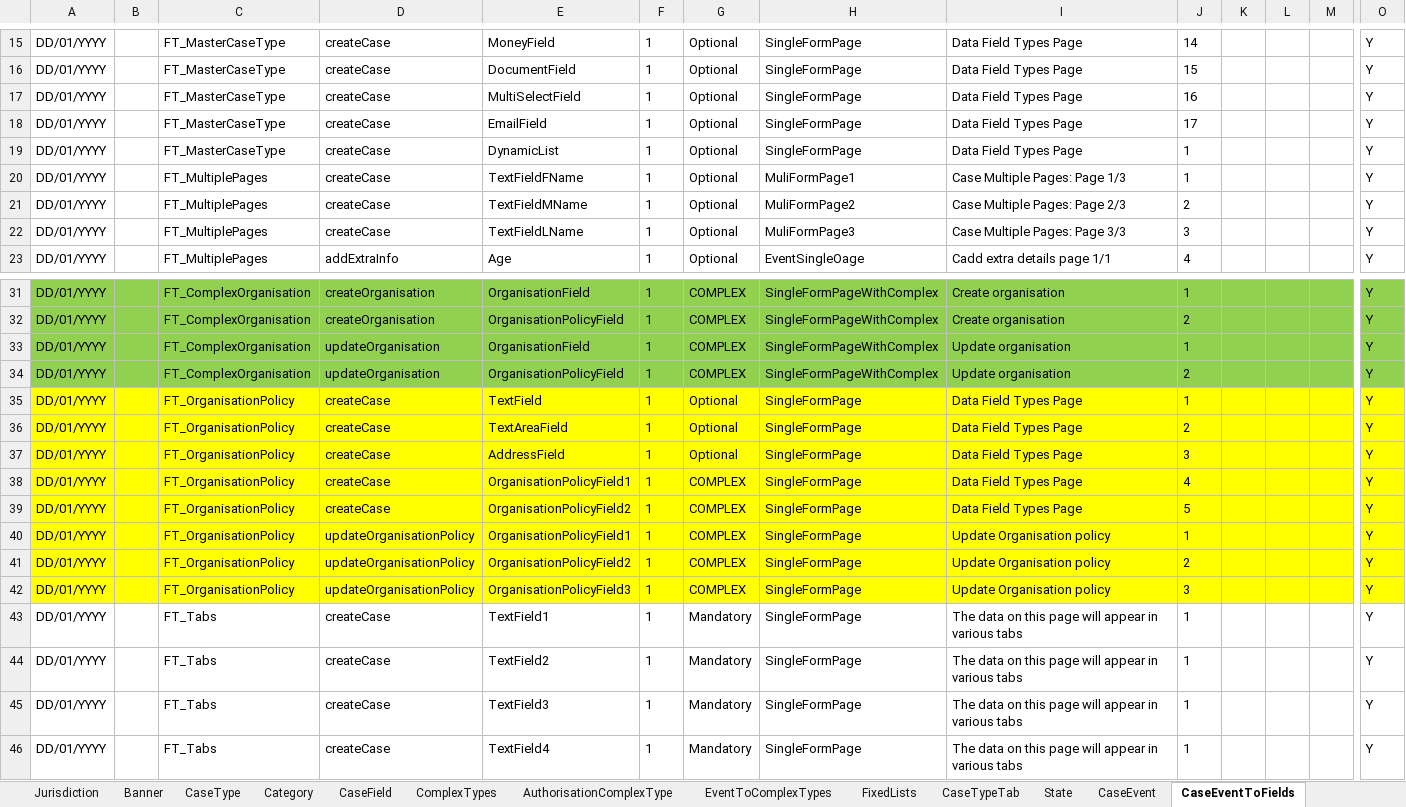
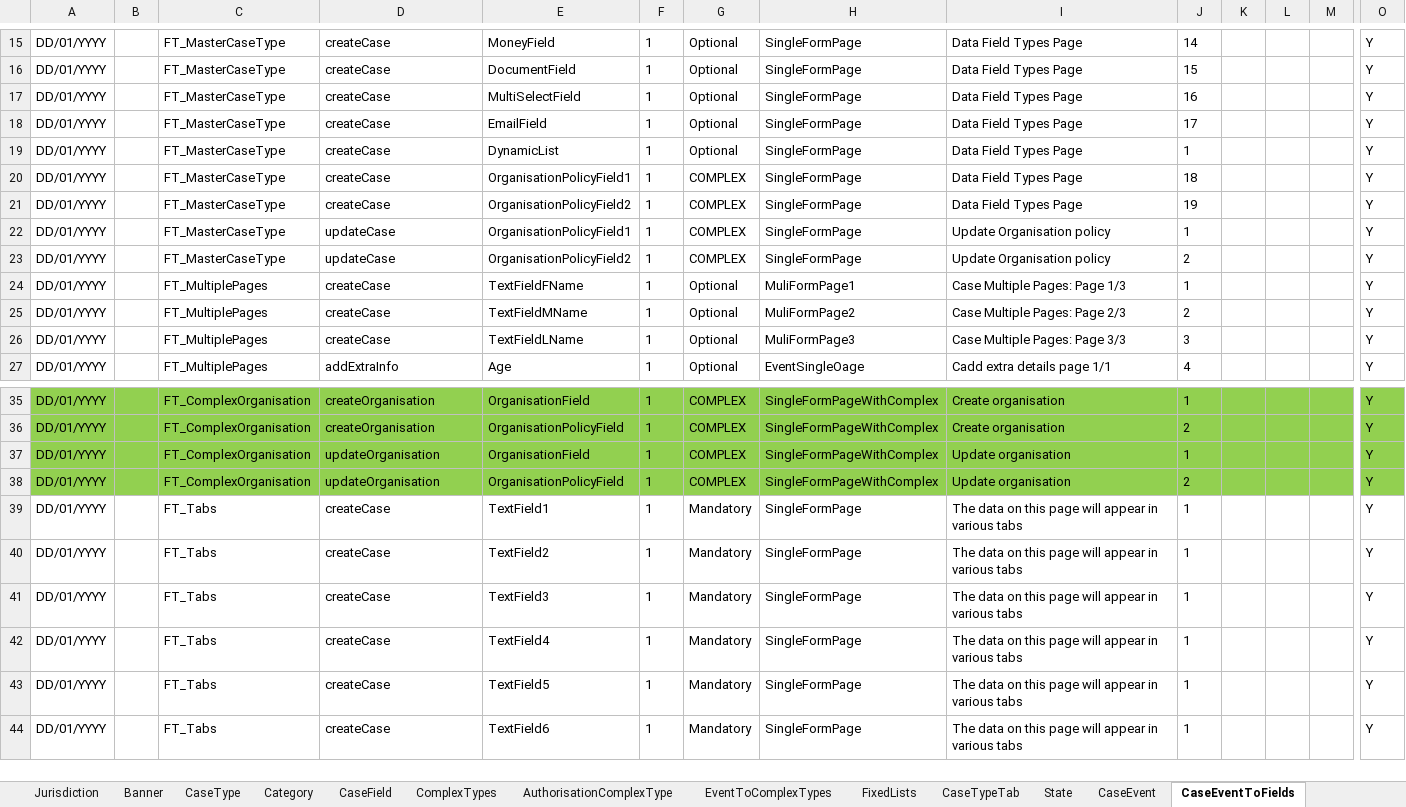
Before and after one commit to hmcts/befta-fw, an Excel workbook: src/main/resources/uk/gov/hmcts/befta/dse/ccd/definitions/excel/BEFTA_Master_Definition.xlsx, sheet CaseEventToFields, drawn as a sheet; only a part is shown, gaps mark what is left out; the shorter side is filled out with more unchanged rows; values as stored, in another font and other column widths than the file's, no borders; table styles not drawn; removed rows and columns are numbered as before the commit, all else as after; rows hold the shown columns only; the diff names each change by its address in the sheet, - before the commit and + after, or states it on an @@ line.

Commit message:
Moved organisation policy field to MasterCaseType

```diff
--- a/src/main/resources/uk/gov/hmcts/befta/dse/ccd/definitions/excel/BEFTA_Master_Definition.xlsx (sheet CaseEventToFields)
+++ b/src/main/resources/uk/gov/hmcts/befta/dse/ccd/definitions/excel/BEFTA_Master_Definition.xlsx (sheet CaseEventToFields)
+row 20: DD/01/YYYY |  | FT_MasterCaseType | createCase | OrganisationPolicyField1 | 1 | COMPLEX | SingleFormPage | Data Field Types Page | 18 |  |  |  | Y
+row 21: DD/01/YYYY |  | FT_MasterCaseType | createCase | OrganisationPolicyField2 | 1 | COMPLEX | SingleFormPage | Data Field Types Page | 19 |  |  |  | Y
+row 22: DD/01/YYYY |  | FT_MasterCaseType | updateCase | OrganisationPolicyField1 | 1 | COMPLEX | SingleFormPage | Update Organisation policy | 1 |  |  |  | Y
+row 23: DD/01/YYYY |  | FT_MasterCaseType | updateCase | OrganisationPolicyField2 | 1 | COMPLEX | SingleFormPage | Update Organisation policy | 2 |  |  |  | Y
-row 35: DD/01/YYYY |  | FT_OrganisationPolicy | createCase | TextField | 1 | Optional | SingleFormPage | Data Field Types Page | 1 |  |  |  | Y
-row 36: DD/01/YYYY |  | FT_OrganisationPolicy | createCase | TextAreaField | 1 | Optional | SingleFormPage | Data Field Types Page | 2 |  |  |  | Y
-row 37: DD/01/YYYY |  | FT_OrganisationPolicy | createCase | AddressField | 1 | Optional | SingleFormPage | Data Field Types Page | 3 |  |  |  | Y
-row 38: DD/01/YYYY |  | FT_OrganisationPolicy | createCase | OrganisationPolicyField1 | 1 | COMPLEX | SingleFormPage | Data Field Types Page | 4 |  |  |  | Y
-row 39: DD/01/YYYY |  | FT_OrganisationPolicy | createCase | OrganisationPolicyField2 | 1 | COMPLEX | SingleFormPage | Data Field Types Page | 5 |  |  |  | Y
-row 40: DD/01/YYYY |  | FT_OrganisationPolicy | updateOrganisationPolicy | OrganisationPolicyField1 | 1 | COMPLEX | SingleFormPage | Update Organisation policy | 1 |  |  |  | Y
-row 41: DD/01/YYYY |  | FT_OrganisationPolicy | updateOrganisationPolicy | OrganisationPolicyField2 | 1 | COMPLEX | SingleFormPage | Update Organisation policy | 2 |  |  |  | Y
-row 42: DD/01/YYYY |  | FT_OrganisationPolicy | updateOrganisationPolicy | OrganisationPolicyField3 | 1 | COMPLEX | SingleFormPage | Update Organisation policy | 3 |  |  |  | Y
```
Also changed, not shown: sheet AuthorisationCaseField, sheet CaseField, sheet CaseTypeTab, sheet EventToComplexTypes, sheet AuthorisationCaseState, sheet AuthorisationCaseEvent, 9 more sheets.
